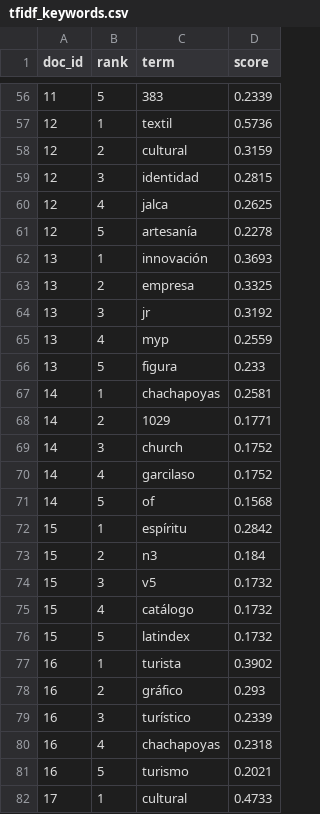
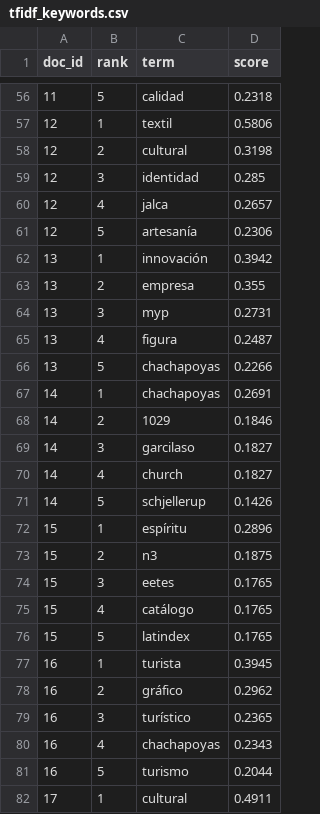
Before and after one commit to ablx-ric/bb-idf, a CSV file: output/metrics/tfidf_keywords.csv, drawn as a sheet; only a part is shown, gaps mark what is left out; the diff covers the shown part only.

```diff
--- a/output/metrics/tfidf_keywords.csv
+++ b/output/metrics/tfidf_keywords.csv
@@ -56,27 +56,27 @@ doc_id,rank,term,score
-11,5,383,0.2339
-12,1,textil,0.5736
-12,2,cultural,0.3159
-12,3,identidad,0.2815
-12,4,jalca,0.2625
-12,5,artesanía,0.2278
-13,1,innovación,0.3693
-13,2,empresa,0.3325
-13,3,jr,0.3192
-13,4,myp,0.2559
-13,5,figura,0.233
-14,1,chachapoyas,0.2581
-14,2,1029,0.1771
-14,3,church,0.1752
-14,4,garcilaso,0.1752
-14,5,of,0.1568
-15,1,espíritu,0.2842
-15,2,n3,0.184
-15,3,v5,0.1732
-15,4,catálogo,0.1732
-15,5,latindex,0.1732
-16,1,turista,0.3902
-16,2,gráfico,0.293
-16,3,turístico,0.2339
-16,4,chachapoyas,0.2318
-16,5,turismo,0.2021
-17,1,cultural,0.4733
+11,5,calidad,0.2318
+12,1,textil,0.5806
+12,2,cultural,0.3198
+12,3,identidad,0.285
+12,4,jalca,0.2657
+12,5,artesanía,0.2306
+13,1,innovación,0.3942
+13,2,empresa,0.355
+13,3,myp,0.2731
+13,4,figura,0.2487
+13,5,chachapoyas,0.2266
+14,1,chachapoyas,0.2691
+14,2,1029,0.1846
+14,3,garcilaso,0.1827
+14,4,church,0.1827
+14,5,schjellerup,0.1426
+15,1,espíritu,0.2896
+15,2,n3,0.1875
+15,3,eetes,0.1765
+15,4,catálogo,0.1765
+15,5,latindex,0.1765
+16,1,turista,0.3945
+16,2,gráfico,0.2962
+16,3,turístico,0.2365
+16,4,chachapoyas,0.2343
+16,5,turismo,0.2044
+17,1,cultural,0.4911
```
Also changed, not shown: 163 edited cells elsewhere in this file, output/benchmark/benchmark_all_runs.csv, output/benchmark/benchmark_summary.csv, 24 other files.
